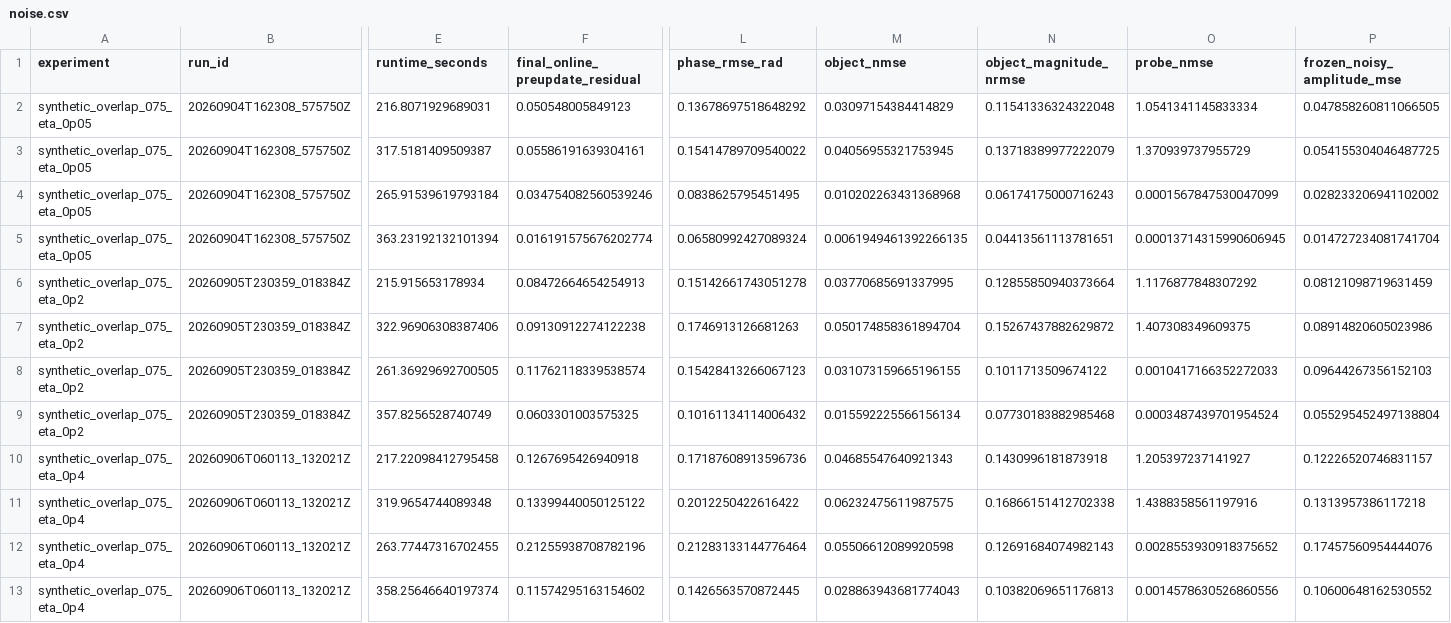
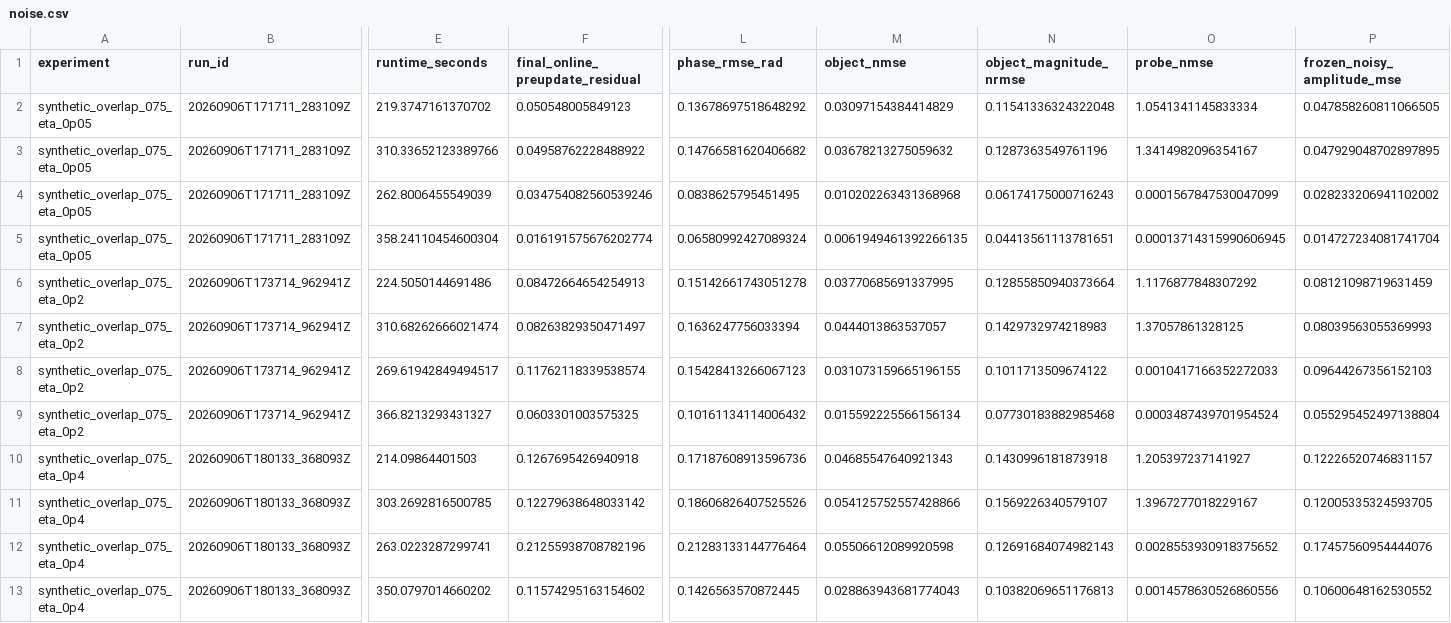
Before and after one commit to borongzhang/blind_magpie_ptychography, a CSV file: results/noise.csv, drawn as a sheet; only a part is shown, gaps mark what is left out; the diff covers the shown part only; the diff names each change by its address in the sheet, - before the commit and + after, or states it on an @@ line.

Commit message:
Use final PACE results for overlap, noise, and real-data studies

```diff
--- a/results/noise.csv
+++ b/results/noise.csv
-B2:B5 (run_id): 20260904T162308_575750Z
+B2:B5 (run_id): 20260906T171711_283109Z
-E2 (runtime_seconds): 216.8071929689031
+E2 (runtime_seconds): 219.3747161370702
-E3 (runtime_seconds): 317.5181409509387
+E3 (runtime_seconds): 310.33652123389766
-F3 (final_online_preupdate_residual): 0.05586191639304161
+F3 (final_online_preupdate_residual): 0.04958762228488922
-L3 (phase_rmse_rad): 0.15414789709540022
+L3 (phase_rmse_rad): 0.14766581620406682
-M3 (object_nmse): 0.04056955321753945
+M3 (object_nmse): 0.03678213275059632
-N3 (object_magnitude_nrmse): 0.13718389977222079
+N3 (object_magnitude_nrmse): 0.1287363549761196
-O3 (probe_nmse): 1.370939737955729
+O3 (probe_nmse): 1.3414982096354167
-P3 (frozen_noisy_amplitude_mse): 0.054155304046487725
+P3 (frozen_noisy_amplitude_mse): 0.047929048702897895
-E4 (runtime_seconds): 265.91539619793184
+E4 (runtime_seconds): 262.8006455549039
-E5 (runtime_seconds): 363.23192132101394
+E5 (runtime_seconds): 358.24110454600304
-B6:B9 (run_id): 20260905T230359_018384Z
+B6:B9 (run_id): 20260906T173714_962941Z
-E6 (runtime_seconds): 215.915653178934
+E6 (runtime_seconds): 224.5050144691486
-E7 (runtime_seconds): 322.96906308387406
+E7 (runtime_seconds): 310.68262666021474
-F7 (final_online_preupdate_residual): 0.09130912274122238
+F7 (final_online_preupdate_residual): 0.08263829350471497
-L7 (phase_rmse_rad): 0.1746913126681263
+L7 (phase_rmse_rad): 0.1636247756033394
-M7 (object_nmse): 0.050174858361894704
+M7 (object_nmse): 0.0444013863537057
-N7 (object_magnitude_nrmse): 0.15267437882629872
+N7 (object_magnitude_nrmse): 0.1429732974218983
-O7 (probe_nmse): 1.407308349609375
+O7 (probe_nmse): 1.37057861328125
-P7 (frozen_noisy_amplitude_mse): 0.08914820605023986
+P7 (frozen_noisy_amplitude_mse): 0.08039563055369993
-E8 (runtime_seconds): 261.36929692700505
+E8 (runtime_seconds): 269.61942849494517
-E9 (runtime_seconds): 357.8256528740749
+E9 (runtime_seconds): 366.8213293431327
-B10:B13 (run_id): 20260906T060113_132021Z
+B10:B13 (run_id): 20260906T180133_368093Z
-E10 (runtime_seconds): 217.22098412795458
+E10 (runtime_seconds): 214.09864401503
-E11 (runtime_seconds): 319.9654744089348
+E11 (runtime_seconds): 303.2692816500785
-F11 (final_online_preupdate_residual): 0.13399440050125122
+F11 (final_online_preupdate_residual): 0.12279638648033142
-L11 (phase_rmse_rad): 0.2012250422616422
+L11 (phase_rmse_rad): 0.18606826407525526
-M11 (object_nmse): 0.06232475611987575
+M11 (object_nmse): 0.054125752557428866
-N11 (object_magnitude_nrmse): 0.16866151412702338
+N11 (object_magnitude_nrmse): 0.1569226340579107
-O11 (probe_nmse): 1.4388358561197916
+O11 (probe_nmse): 1.3967277018229167
-P11 (frozen_noisy_amplitude_mse): 0.1313957386117218
+P11 (frozen_noisy_amplitude_mse): 0.12005335324593705
-E12 (runtime_seconds): 263.77447316702455
+E12 (runtime_seconds): 263.0223287299741
-E13 (runtime_seconds): 358.25646640197374
+E13 (runtime_seconds): 350.0797014660202
```
Also changed, not shown: 3 edited cells elsewhere in this file, results/overlap.csv, results/real_data.csv, 11 other files.
